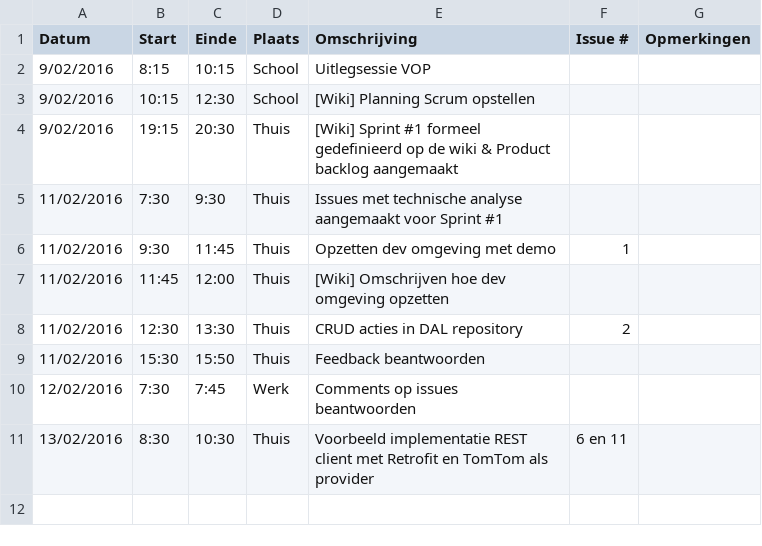
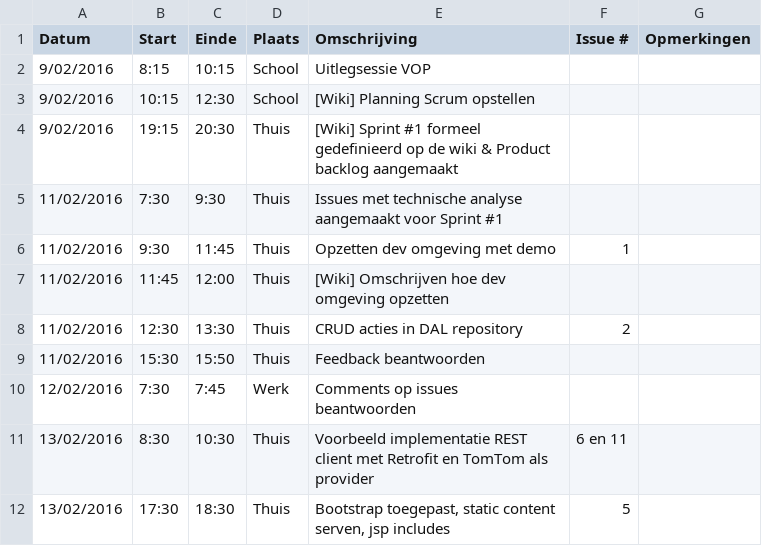
Before and after one commit to verkeergent/Traffic-Travel-Time-Analyzer-4, a CSV file: Dwight-KerkhoveLogboek.csv, drawn as a sheet; the diff names each change by its address in the sheet, - before the commit and + after, or states it on an @@ line.

Commit message:
logboek updaten

```diff
--- a/Dwight-KerkhoveLogboek.csv
+++ b/Dwight-KerkhoveLogboek.csv
+row 12: 13/02/2016 | 17:30 | 18:30 | Thuis | Bootstrap toegepast, static content serven, jsp includes | 5
```
